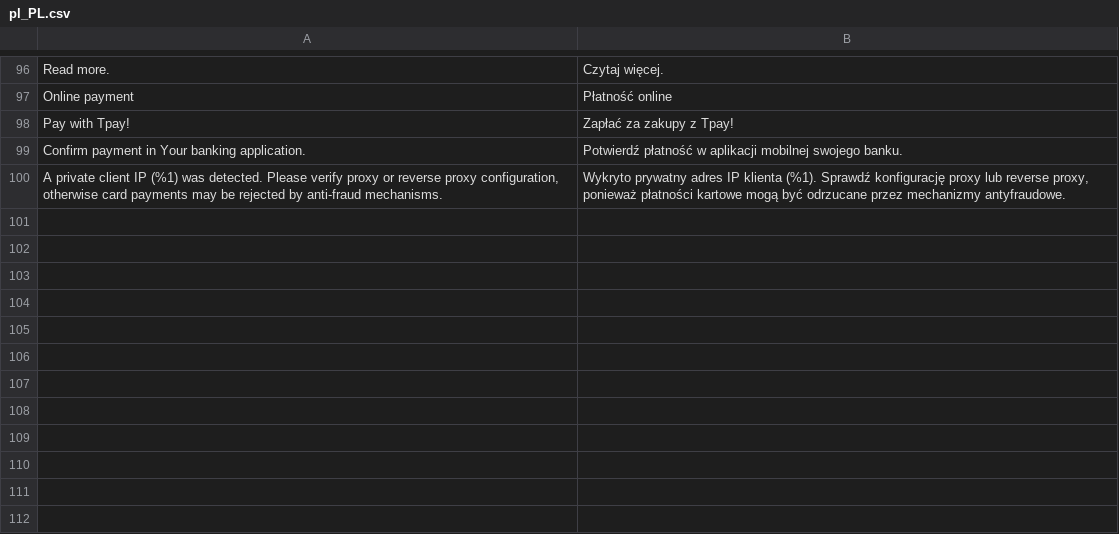
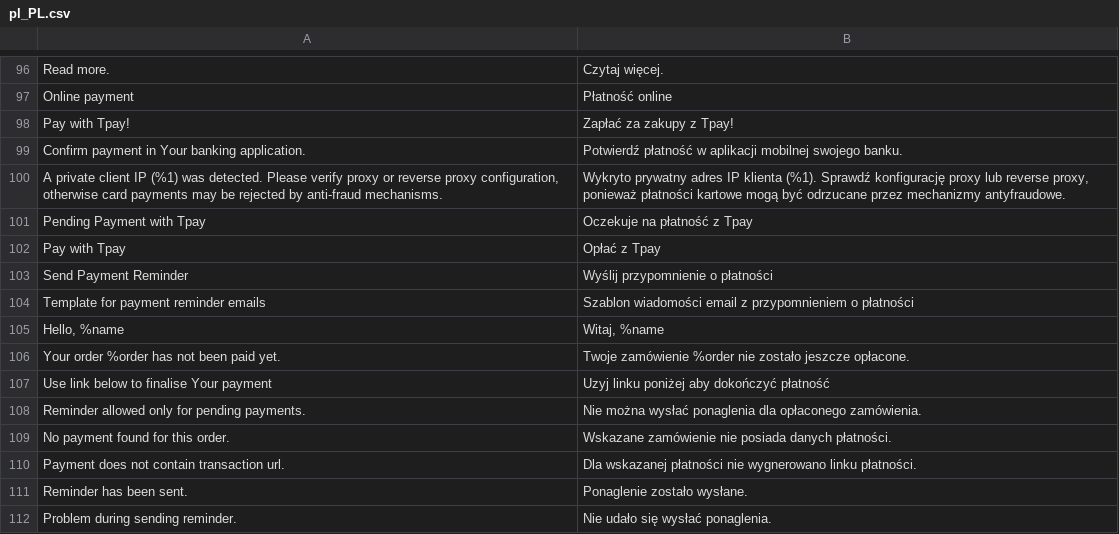
Before and after one commit to tpay-com/tpay-magento2-basic, a CSV file: i18n/pl_PL.csv, drawn as a sheet; only a part is shown, gaps mark what is left out; the diff names each change by its address in the sheet, - before the commit and + after, or states it on an @@ line.

Commit message:
Payment retry features

```diff
--- a/i18n/pl_PL.csv
+++ b/i18n/pl_PL.csv
+row 101: Pending Payment with Tpay | Oczekuje na płatność z Tpay
+row 102: Pay with Tpay | Opłać z Tpay
+row 103: Send Payment Reminder | Wyślij przypomnienie o płatności
+row 104: Template for payment reminder emails | Szablon wiadomości email z przypomnieniem o płatności
+row 105: Hello, %name | Witaj, %name
+row 106: Your order %order has not been paid yet. | Twoje zamówienie %order nie zostało jeszcze opłacone.
+row 107: Use link below to finalise Your payment | Uzyj linku poniżej aby dokończyć płatność
+row 108: Reminder allowed only for pending payments. | Nie można wysłać ponaglenia dla opłaconego zamówienia.
+row 109: No payment found for this order. | Wskazane zamówienie nie posiada danych płatności.
+row 110: Payment does not contain transaction url. | Dla wskazanej płatności nie wygnerowano linku płatności.
+row 111: Reminder has been sent. | Ponaglenie zostało wysłane.
+row 112: Problem during sending reminder. | Nie udało się wysłać ponaglenia.
```
Also changed, not shown: 18 other files.
